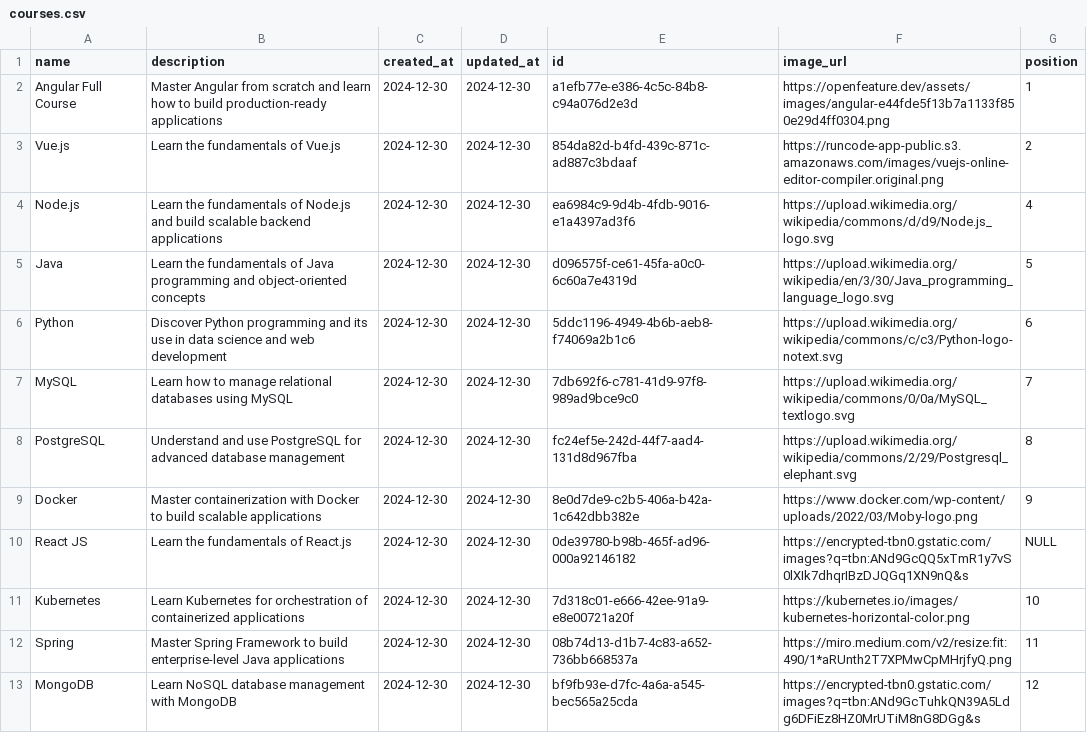
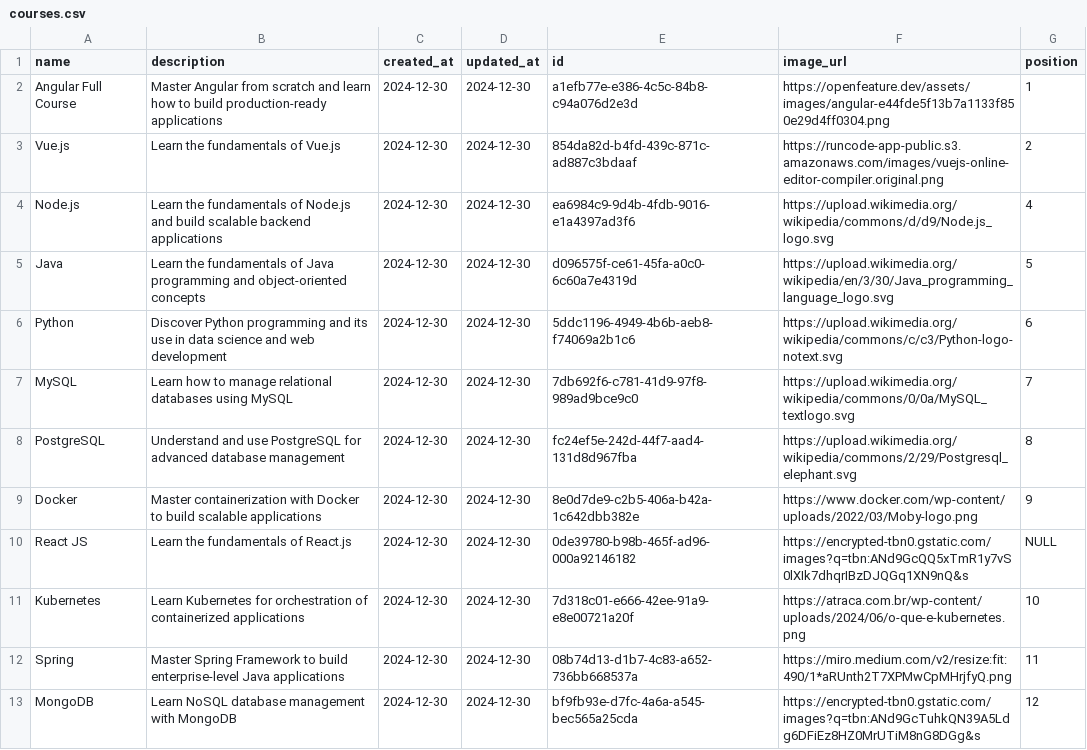
Before and after one commit to lmgaspa/itUniversity, a CSV file: backend/src/main/resources/courses.csv, drawn as a sheet.

Commit message:
k8s new image

```diff
--- a/backend/src/main/resources/courses.csv
+++ b/backend/src/main/resources/courses.csv
@@ -10,3 +10,3 @@
 "React JS","Learn the fundamentals of React.js","2024-12-30","2024-12-30","0de39780-b98b-465f-ad96-000a92146182","https://encrypted-tbn0.gstatic.com/images?q=tbn:ANd9GcQQ5xTmR1y7vS0lXIk7dhqrIBzDJQGq1XN9nQ&s",NULL
-"Kubernetes","Learn Kubernetes for orchestration of containerized applications","2024-12-30","2024-12-30","7d318c01-e666-42ee-91a9-e8e00721a20f","https://kubernetes.io/images/kubernetes-horizontal-color.png",10
+"Kubernetes","Learn Kubernetes for orchestration of containerized applications","2024-12-30","2024-12-30","7d318c01-e666-42ee-91a9-e8e00721a20f","https://atraca.com.br/wp-content/uploads/2024/06/o-que-e-kubernetes.png",10
 "Spring","Master Spring Framework to build enterprise-level Java applications","2024-12-30","2024-12-30","08b74d13-d1b7-4c83-a652-736bb668537a","https://miro.medium.com/v2/resize:fit:490/1*aRUnth2T7XPMwCpMHrjfyQ.png",11
```
Also changed, not shown: 3 other files.
